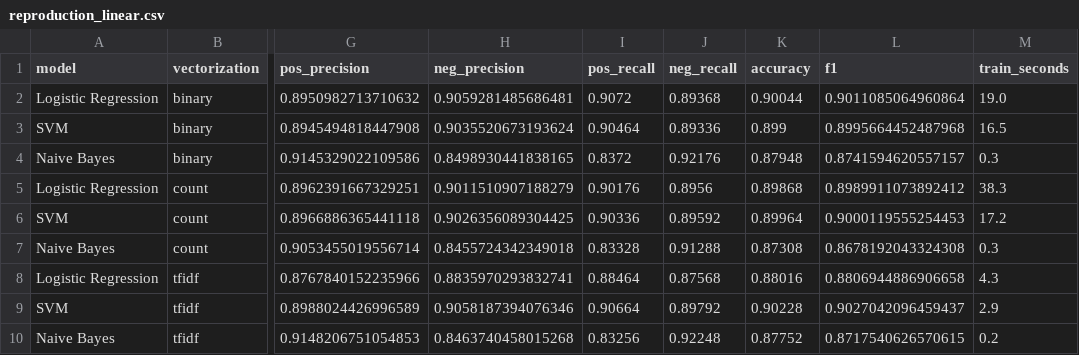
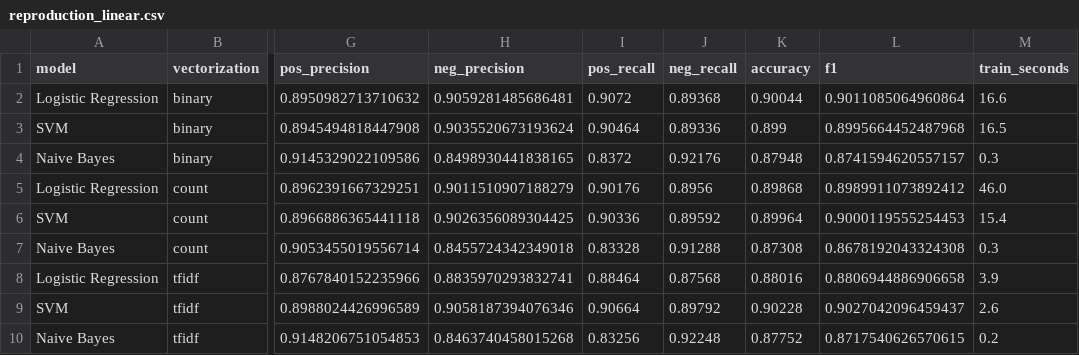
Before and after one commit to ArjunGK28/ML-miniproject, a CSV file: results/reproduction_linear.csv, drawn as a sheet; only a part is shown, gaps mark what is left out; the diff names each change by its address in the sheet, - before the commit and + after, or states it on an @@ line.

```diff
--- a/results/reproduction_linear.csv
+++ b/results/reproduction_linear.csv
-M2 (train_seconds): 19.0
+M2 (train_seconds): 16.6
-M5 (train_seconds): 38.3
+M5 (train_seconds): 46.0
-M6 (train_seconds): 17.2
+M6 (train_seconds): 15.4
-M8 (train_seconds): 4.3
+M8 (train_seconds): 3.9
-M9 (train_seconds): 2.9
+M9 (train_seconds): 2.6
```
Also changed, not shown: 3 other files.
